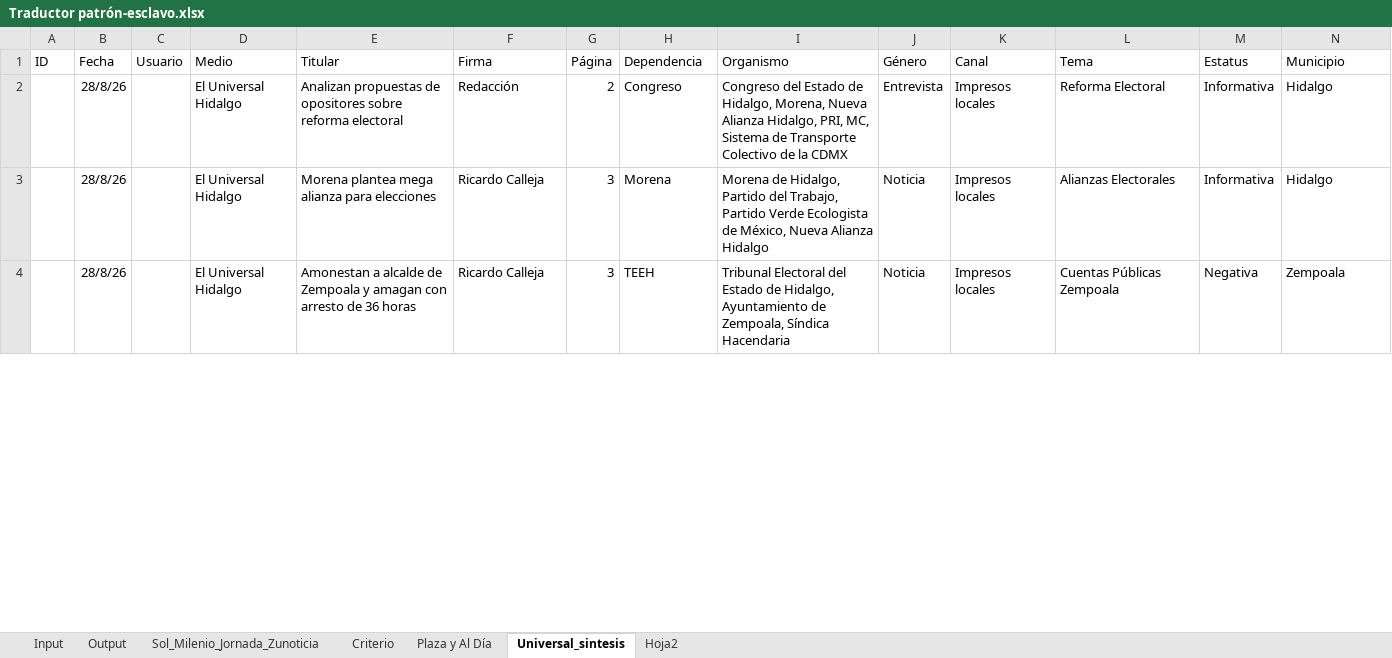
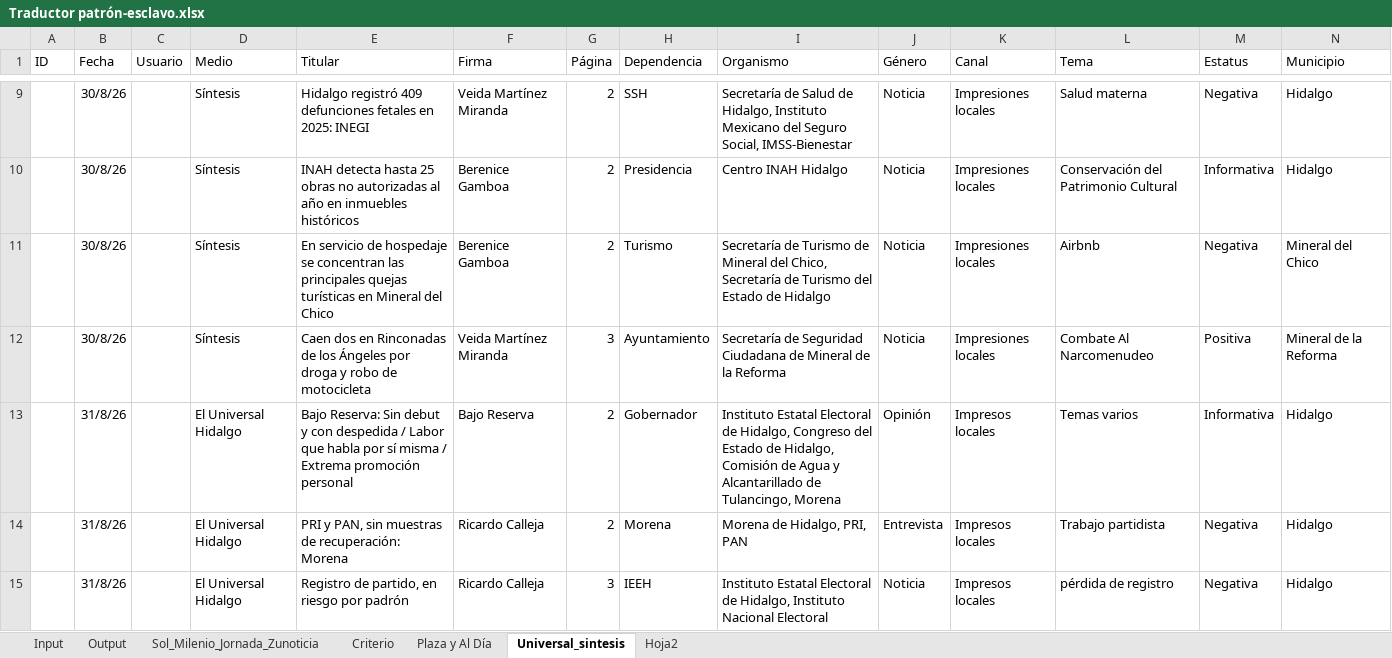
Before and after one commit to thelonious9/capturanotas, an Excel workbook: Traductor patrón-esclavo.xlsx, sheet Universal_sintesis, drawn as a sheet; only a part is shown, gaps mark what is left out; values as stored, in another font and other column widths than the file's, no borders; table styles not drawn; addresses are those after the commit; the diff covers the shown part only; the diff names each change by its address in the sheet, - before the commit and + after, or states it on an @@ line.

```diff
--- a/Traductor patrón-esclavo.xlsx (sheet Universal_sintesis)
+++ b/Traductor patrón-esclavo.xlsx (sheet Universal_sintesis)
+row 9:  | 30/8/26 |  | Síntesis | Hidalgo registró 409 defunciones fetales en 2025: INEGI | Veida Martínez Miranda | 2 | SSH | Secretaría de Salud de Hidalgo, Instituto Mexicano del Seguro Social, IMSS-Bienestar | Noticia | Impresiones locales | Salud materna | Negativa | Hidalgo
+row 10:  | 30/8/26 |  | Síntesis | INAH detecta hasta 25 obras no autorizadas al año en inmuebles históricos | Berenice Gamboa | 2 | Presidencia | Centro INAH Hidalgo | Noticia | Impresiones locales | Conservación del Patrimonio Cultural | Informativa | Hidalgo
+row 11:  | 30/8/26 |  | Síntesis | En servicio de hospedaje se concentran las principales quejas turísticas en Mineral del Chico | Berenice Gamboa | 2 | Turismo | Secretaría de Turismo de Mineral del Chico, Secretaría de Turismo del Estado de Hidalgo | Noticia | Impresiones locales | Airbnb | Negativa | Mineral del Chico
+row 12:  | 30/8/26 |  | Síntesis | Caen dos en Rinconadas de los Ángeles por droga y robo de motocicleta | Veida Martínez Miranda | 3 | Ayuntamiento | Secretaría de Seguridad Ciudadana de Mineral de la Reforma | Noticia | Impresiones locales | Combate Al Narcomenudeo | Positiva | Mineral de la Reforma
-B13:B15 (Fecha): 28/8/26
+B13:B15 (Fecha): 31/8/26
-E13 (Titular): Analizan propuestas de opositores sobre reforma electoral
+E13 (Titular): Bajo Reserva: Sin debut y con despedida / Labor que habla por sí misma / Extrema promoción personal
-F13 (Firma): Redacción
+F13 (Firma): Bajo Reserva
-H13 (Dependencia): Congreso
+H13 (Dependencia): Gobernador
-I13 (Organismo): Congreso del Estado de Hidalgo, Morena, Nueva Alianza Hidalgo, PRI, MC, Sistema de Transporte Colectivo de la CDMX
+I13 (Organismo): Instituto Estatal Electoral de Hidalgo, Congreso del Estado de Hidalgo, Comisión de Agua y Alcantarillado de Tulancingo, Morena
-J13 (Género): Entrevista
+J13 (Género): Opinión
-L13 (Tema): Reforma Electoral
+L13 (Tema): Temas varios
-E14 (Titular): Morena plantea mega alianza para elecciones
+E14 (Titular): PRI y PAN, sin muestras de recuperación: Morena
-G14 (Página): 3
+G14 (Página): 2
-I14 (Organismo): …de Hidalgo, Partido del Trabajo, Partido Verde Ecologista de México, Nueva Alianza Hidalgo
+I14 (Organismo): …de Hidalgo, PRI, PAN
-J14 (Género): Noticia
+J14 (Género): Entrevista
-L14 (Tema): Alianzas Electorales
+L14 (Tema): Trabajo partidista
-M14 (Estatus): Informativa
+M14 (Estatus): Negativa
-E15 (Titular): Amonestan a alcalde de Zempoala y amagan con arresto de 36 horas
+E15 (Titular): Registro de partido, en riesgo por padrón
-H15 (Dependencia): TEEH
+H15 (Dependencia): IEEH
-I15 (Organismo): Tribunal Electoral del Estado de Hidalgo, Ayuntamiento de Zempoala, Síndica Hacendaria
+I15 (Organismo): Instituto Estatal Electoral de Hidalgo, Instituto Nacional Electoral
-L15 (Tema): Cuentas Públicas Zempoala
+L15 (Tema): pérdida de registro
-N15 (Municipio): Zempoala
+N15 (Municipio): Hidalgo
```
Also changed, not shown: 16 added rows, 5 removed rows and 76 edited cells elsewhere in this sheet, sheet Input, sheet Output, sheet Sol_Milenio_Jornada_Zunoticia, sheet Plaza y Al Día, sheet Criterio, sheet Hoja2.
